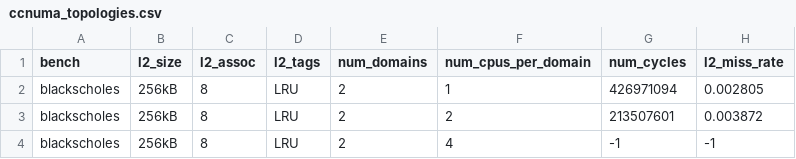
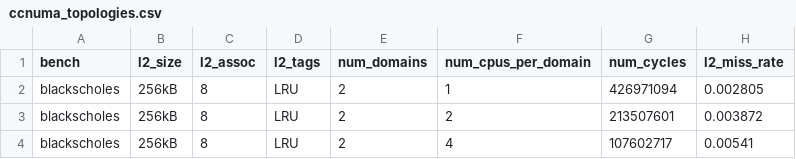
Before and after one commit to gem5/gem5, a CSV file: ccnuma_topologies.csv, drawn as a sheet; only a part is shown; the diff covers the shown part only.

Commit message:
Update result CSV files for CC-NUMA experiments.

```diff
--- a/ccnuma_topologies.csv
+++ b/ccnuma_topologies.csv
@@ -3,2 +3,2 @@
 "blackscholes","256kB","8","LRU","2","2","213507601","0.003872"
-"blackscholes","256kB","8","LRU","2","4","-1","-1"
+"blackscholes","256kB","8","LRU","2","4","107602717","0.00541"
```
Also changed, not shown: 46 edited cells elsewhere in this file.
